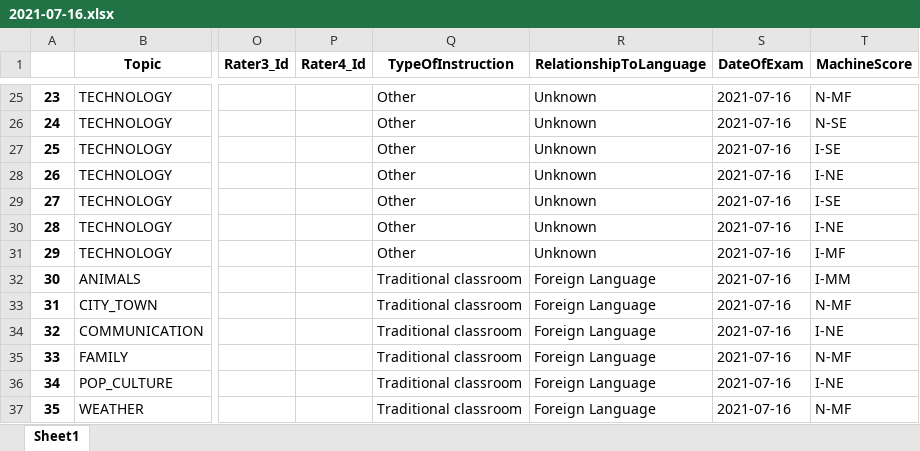
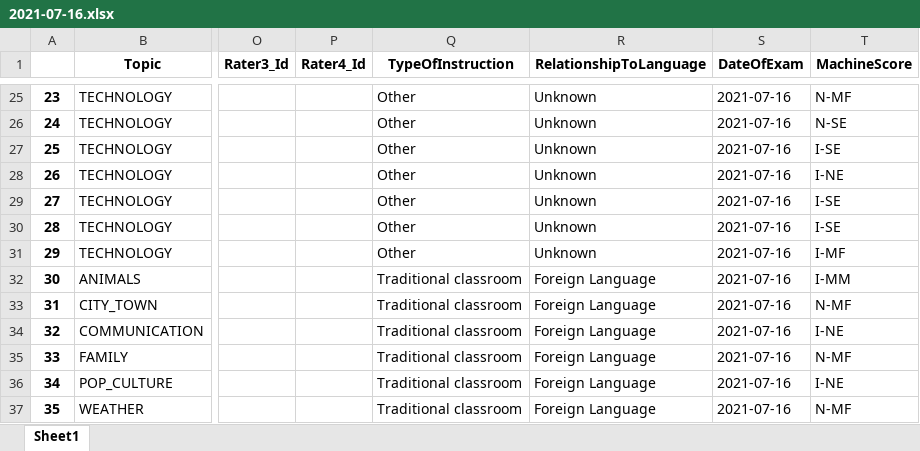
Before and after one commit to pdhung3012/pretrainedModels, an Excel workbook: mlResults/output/2021-07-16.xlsx, sheet Sheet1, drawn as a sheet; only a part is shown, gaps mark what is left out; values as stored, in another font and other column widths than the file's, no borders; the diff names each change by its address in the sheet, - before the commit and + after, or states it on an @@ line.

```diff
--- a/mlResults/output/2021-07-16.xlsx (sheet Sheet1)
+++ b/mlResults/output/2021-07-16.xlsx (sheet Sheet1)
-T30 (MachineScore): I-NE
+T30 (MachineScore): I-SE
```
Also changed, not shown: mlResults/input/2021-07-16_step2_excel.xlsx, 2 other files.
